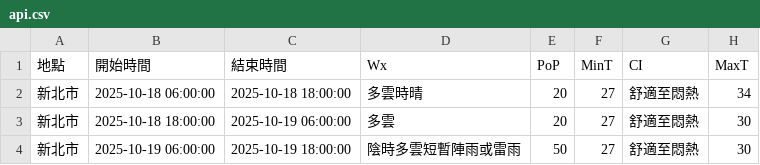
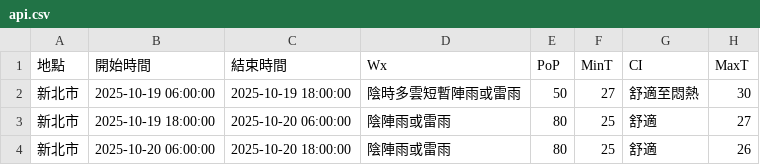
Before and after one commit to oao030oao/1111518-mid, a CSV file: api.csv, drawn as a sheet; removed rows and columns are numbered as before the commit, all else as after; the diff names each change by its address in the sheet, - before the commit and + after, or states it on an @@ line.

```diff
--- a/api.csv
+++ b/api.csv
-row 2: 新北市 | 2025-10-18 06:00:00 | 2025-10-18 18:00:00 | 多雲時晴 | 20 | 27 | 舒適至悶熱 | 34
-row 3: 新北市 | 2025-10-18 18:00:00 | 2025-10-19 06:00:00 | 多雲 | 20 | 27 | 舒適至悶熱 | 30
+row 3: 新北市 | 2025-10-19 18:00:00 | 2025-10-20 06:00:00 | 陰陣雨或雷雨 | 80 | 25 | 舒適 | 27
+row 4: 新北市 | 2025-10-20 06:00:00 | 2025-10-20 18:00:00 | 陰陣雨或雷雨 | 80 | 25 | 舒適 | 26
```
